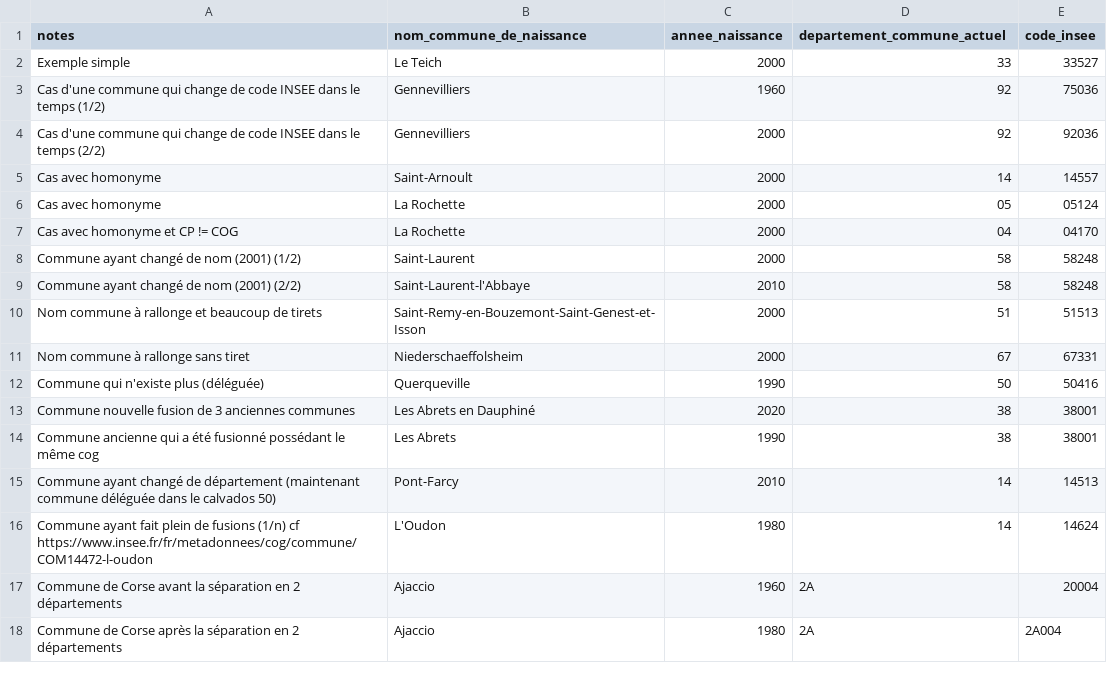
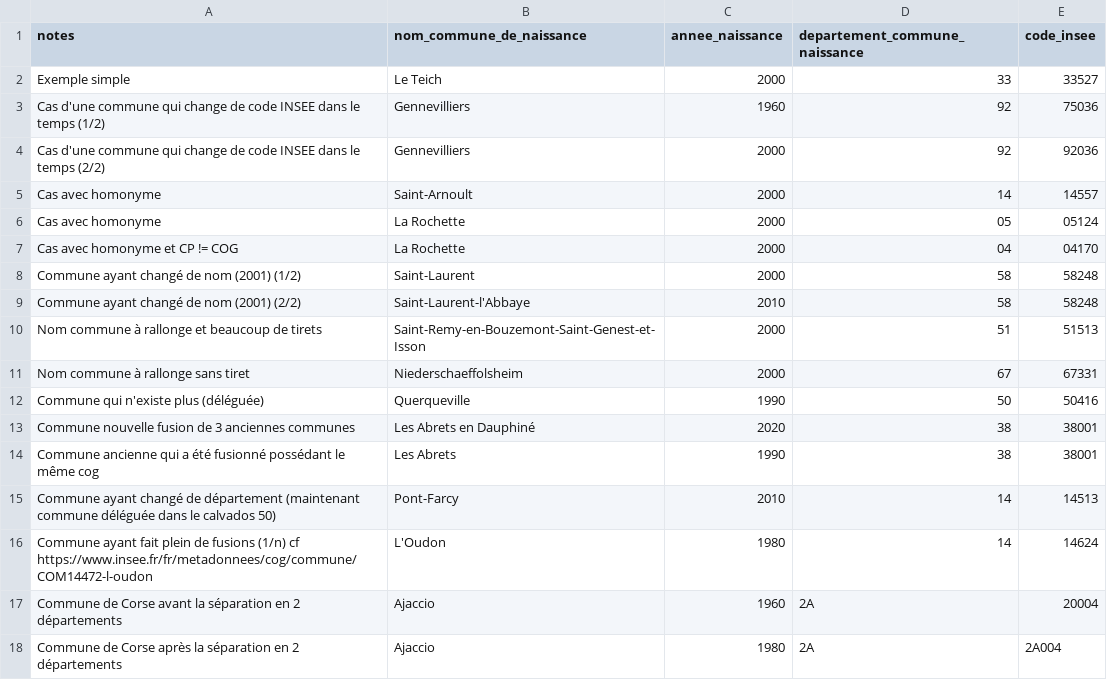
Before and after one commit to skelz0r/identite_pivot_code_insee_naissance_lookup, a CSV file: spec/examples.csv, drawn as a sheet.

Commit message:
Département commune is at the birth date, not now

```diff
--- a/spec/examples.csv
+++ b/spec/examples.csv
@@ -1,2 +1,2 @@
-notes,nom_commune_de_naissance,annee_naissance,departement_commune_actuel,code_insee
+notes,nom_commune_de_naissance,annee_naissance,departement_commune_naissance,code_insee
 Exemple simple,Le Teich,2000,33,33527
```
Also changed, not shown: 19 other files.
